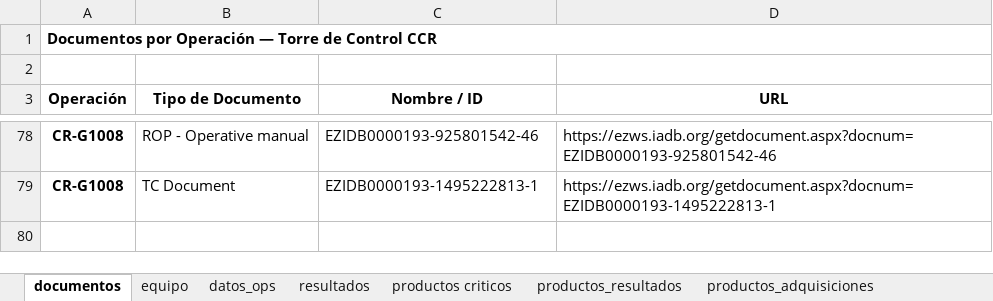
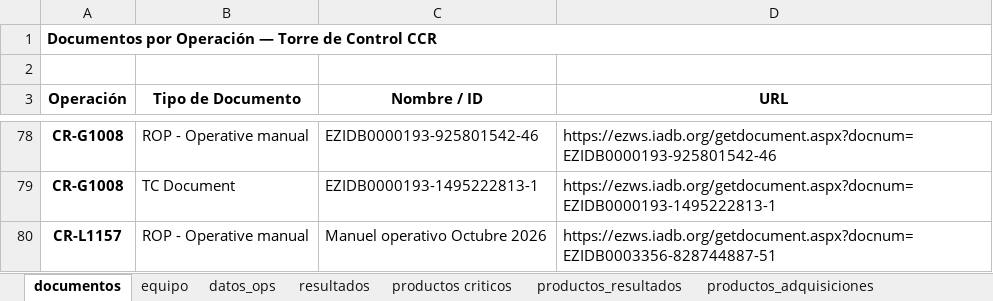
Before and after one commit to aborbonm/torre-control-ccr, an Excel workbook: torre_de_control_CCR.xlsx, sheet documentos, drawn as a sheet; only a part is shown, gaps mark what is left out; values as stored, in another font and other column widths than the file's, no borders; the diff names each change by its address in the sheet, - before the commit and + after, or states it on an @@ line.

```diff
--- a/torre_de_control_CCR.xlsx (sheet documentos)
+++ b/torre_de_control_CCR.xlsx (sheet documentos)
+row 80: CR-L1157 | ROP - Operative manual | Manuel operativo Octubre 2026 | https://ezws.iadb.org/getdocument.aspx?docnum=EZIDB0003356-828744887-51
```
Also changed, not shown: 12 other files.
